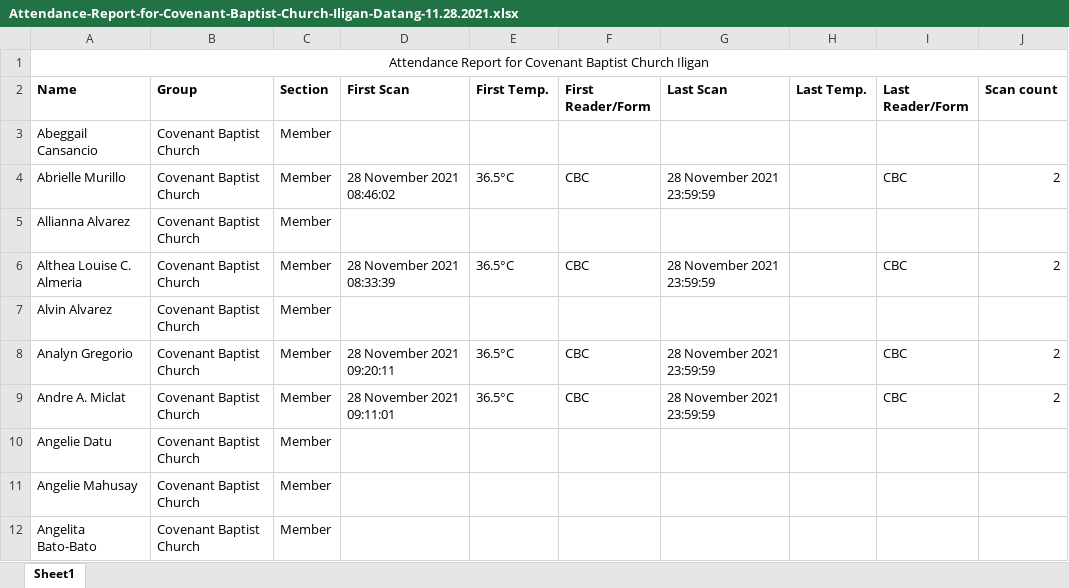
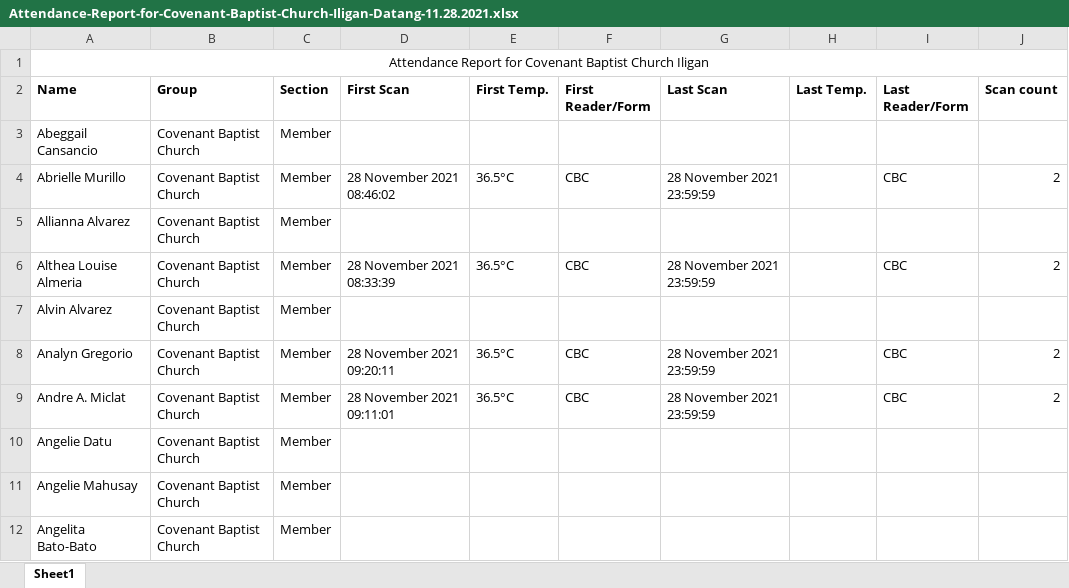
Before and after one commit to dabideee13/cbc-attendance-system, an Excel workbook: data/raw/Attendance-Report-for-Covenant-Baptist-Church-Iligan-Datang-11.28.2021.xlsx, sheet Sheet1, drawn as a sheet; only a part is shown; values as stored, in another font and other column widths than the file's, no borders; the diff names each change by its address in the sheet, - before the commit and + after, or states it on an @@ line.

```diff
--- a/data/raw/Attendance-Report-for-Covenant-Baptist-Church-Iligan-Datang-11.28.2021.xlsx (sheet Sheet1)
+++ b/data/raw/Attendance-Report-for-Covenant-Baptist-Church-Iligan-Datang-11.28.2021.xlsx (sheet Sheet1)
-A6 (Name): Althea Louise C. Almeria
+A6 (Name): Althea Louise Almeria
```
Also changed, not shown: data/processed/Attendance Report - 01.16.2022.xlsx, data/processed/Attendance Report - 11.28.2021.xlsx, 6 other files.
